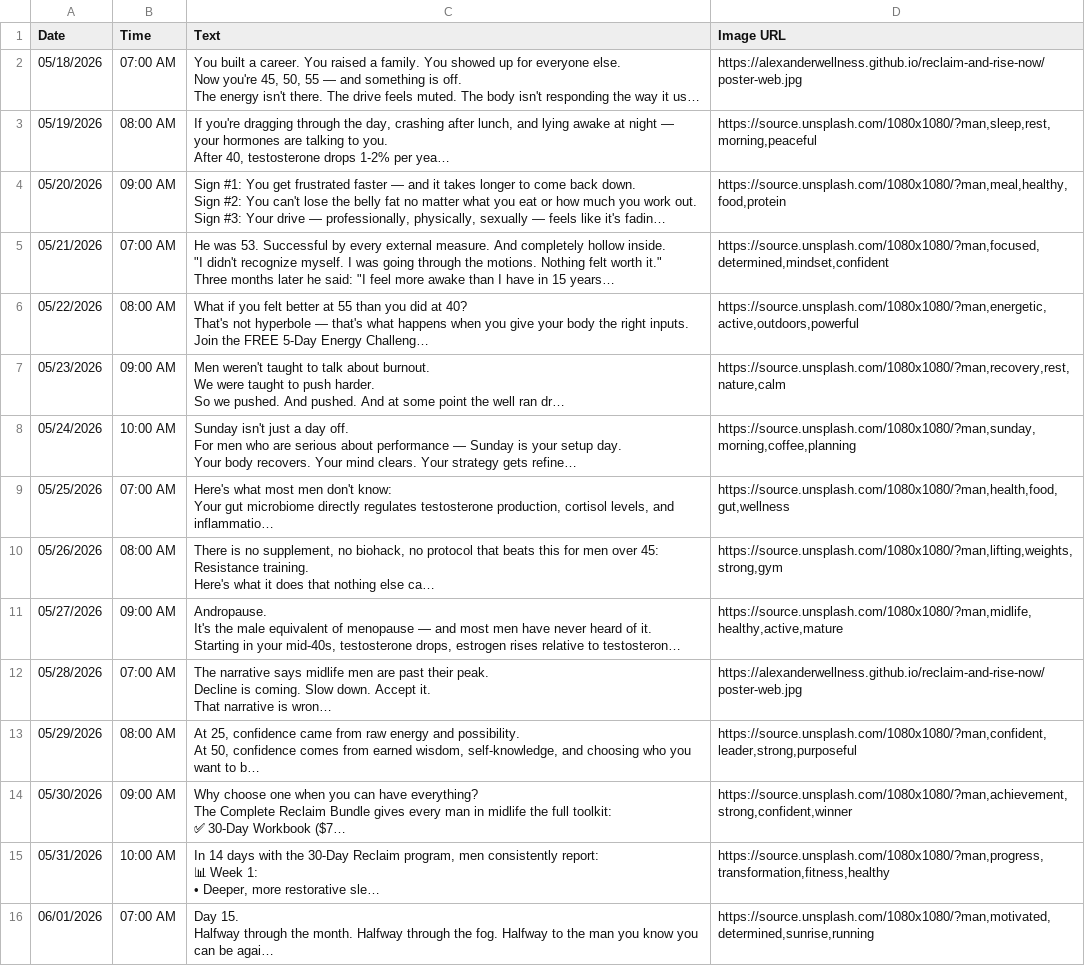
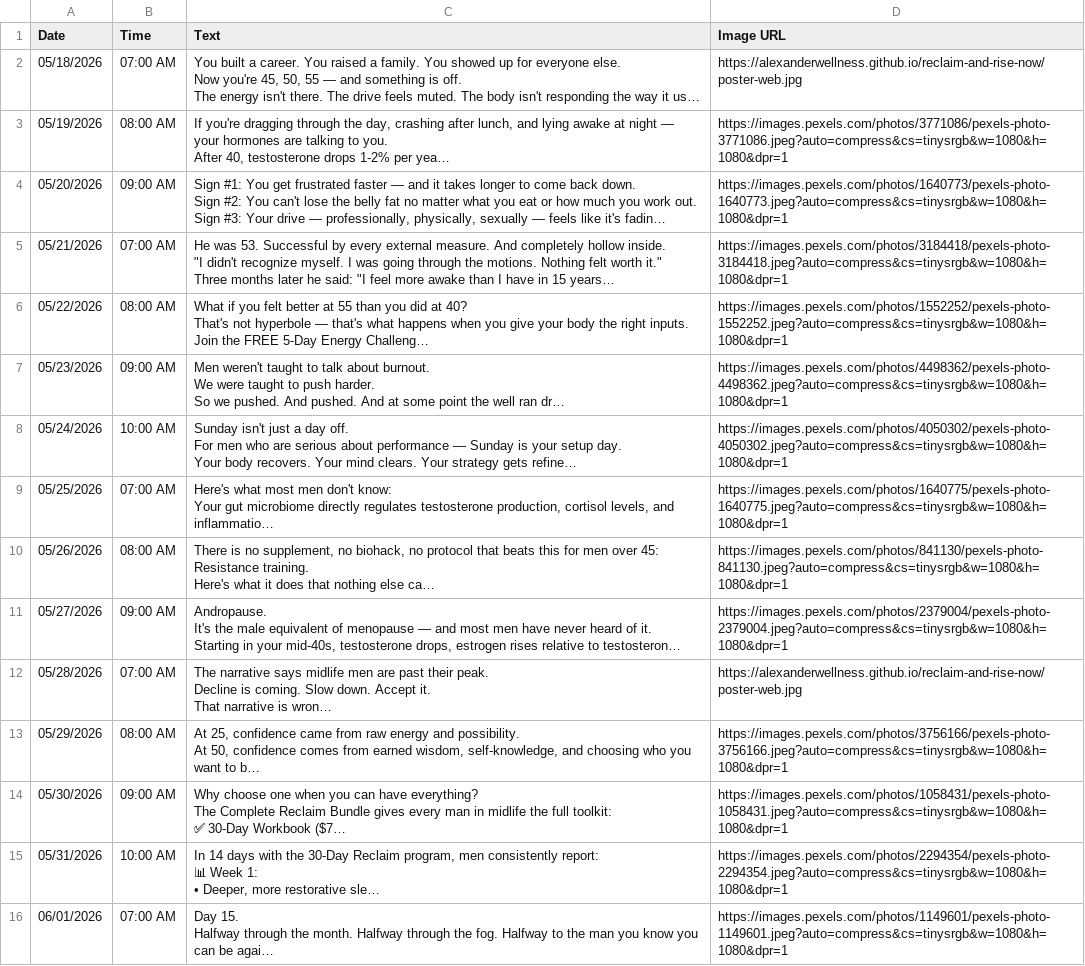
Before and after one commit to lccrichards/Revitalize-And-Thrive-Now, a CSV file: data/buffer-upload-reclaim.csv, drawn as a sheet; only a part is shown; long unchanged cells end in …; the diff covers the shown part only; the diff names each change by its address in the sheet, - before the commit and + after, or states it on an @@ line.

```diff
--- a/data/buffer-upload-reclaim.csv
+++ b/data/buffer-upload-reclaim.csv
-D3 (Image URL): https://source.unsplash.com/1080x1080/?man,sleep,rest,morning,peaceful
+D3 (Image URL): https://images.pexels.com/photos/3771086/pexels-photo-3771086.jpeg?auto=compress&cs=tinysrgb&w=1080&h=1080&dpr=1
-D4 (Image URL): https://source.unsplash.com/1080x1080/?man,meal,healthy,food,protein
+D4 (Image URL): https://images.pexels.com/photos/1640773/pexels-photo-1640773.jpeg?auto=compress&cs=tinysrgb&w=1080&h=1080&dpr=1
-D5 (Image URL): https://source.unsplash.com/1080x1080/?man,focused,determined,mindset,confident
+D5 (Image URL): https://images.pexels.com/photos/3184418/pexels-photo-3184418.jpeg?auto=compress&cs=tinysrgb&w=1080&h=1080&dpr=1
-D6 (Image URL): https://source.unsplash.com/1080x1080/?man,energetic,active,outdoors,powerful
+D6 (Image URL): https://images.pexels.com/photos/1552252/pexels-photo-1552252.jpeg?auto=compress&cs=tinysrgb&w=1080&h=1080&dpr=1
-D7 (Image URL): https://source.unsplash.com/1080x1080/?man,recovery,rest,nature,calm
+D7 (Image URL): https://images.pexels.com/photos/4498362/pexels-photo-4498362.jpeg?auto=compress&cs=tinysrgb&w=1080&h=1080&dpr=1
-D8 (Image URL): https://source.unsplash.com/1080x1080/?man,sunday,morning,coffee,planning
+D8 (Image URL): https://images.pexels.com/photos/4050302/pexels-photo-4050302.jpeg?auto=compress&cs=tinysrgb&w=1080&h=1080&dpr=1
-D9 (Image URL): https://source.unsplash.com/1080x1080/?man,health,food,gut,wellness
+D9 (Image URL): https://images.pexels.com/photos/1640775/pexels-photo-1640775.jpeg?auto=compress&cs=tinysrgb&w=1080&h=1080&dpr=1
-D10 (Image URL): https://source.unsplash.com/1080x1080/?man,lifting,weights,strong,gym
+D10 (Image URL): https://images.pexels.com/photos/841130/pexels-photo-841130.jpeg?auto=compress&cs=tinysrgb&w=1080&h=1080&dpr=1
-D11 (Image URL): https://source.unsplash.com/1080x1080/?man,midlife,healthy,active,mature
+D11 (Image URL): https://images.pexels.com/photos/2379004/pexels-photo-2379004.jpeg?auto=compress&cs=tinysrgb&w=1080&h=1080&dpr=1
-D13 (Image URL): https://source.unsplash.com/1080x1080/?man,confident,leader,strong,purposeful
+D13 (Image URL): https://images.pexels.com/photos/3756166/pexels-photo-3756166.jpeg?auto=compress&cs=tinysrgb&w=1080&h=1080&dpr=1
-D14 (Image URL): https://source.unsplash.com/1080x1080/?man,achievement,strong,confident,winner
+D14 (Image URL): https://images.pexels.com/photos/1058431/pexels-photo-1058431.jpeg?auto=compress&cs=tinysrgb&w=1080&h=1080&dpr=1
-D15 (Image URL): https://source.unsplash.com/1080x1080/?man,progress,transformation,fitness,healthy
+D15 (Image URL): https://images.pexels.com/photos/2294354/pexels-photo-2294354.jpeg?auto=compress&cs=tinysrgb&w=1080&h=1080&dpr=1
-D16 (Image URL): https://source.unsplash.com/1080x1080/?man,motivated,determined,sunrise,running
+D16 (Image URL): https://images.pexels.com/photos/1149601/pexels-photo-1149601.jpeg?auto=compress&cs=tinysrgb&w=1080&h=1080&dpr=1
```
Also changed, not shown: 13 edited cells elsewhere in this file, data/buffer-upload-revitalize.csv, 2 other files.
